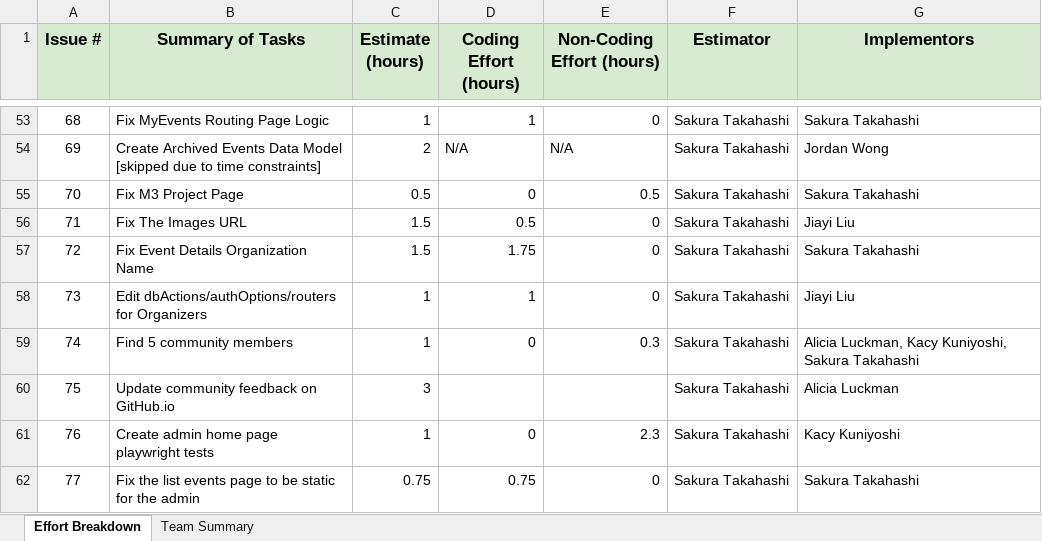
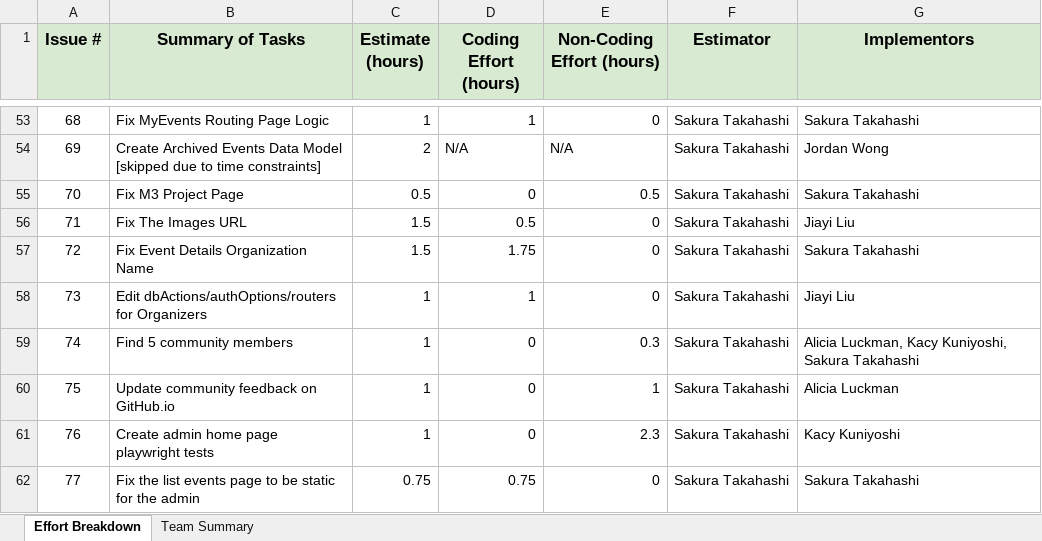
Before and after one commit to warriorhub/warriorhub, an Excel workbook: WarriorHub Effort Estimation.xlsx, sheet Effort Breakdown, drawn as a sheet; only a part is shown, gaps mark what is left out; values as stored, in another font and other column widths than the file's, no borders; charts and pictures not drawn; the diff names each change by its address in the sheet, - before the commit and + after, or states it on an @@ line.

Commit message:
Update WarriorHub Effort Estimation.xlsx

```diff
--- a/WarriorHub Effort Estimation.xlsx (sheet Effort Breakdown)
+++ b/WarriorHub Effort Estimation.xlsx (sheet Effort Breakdown)
-C60 (Estimate (hours)): 3
+C60 (Estimate (hours)): 1
-D60 (Coding Effort (hours)): (empty)
+D60 (Coding Effort (hours)): 0
-E60 (Non-Coding Effort (hours)): (empty)
+E60 (Non-Coding Effort (hours)): 1
```
